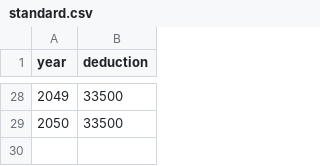
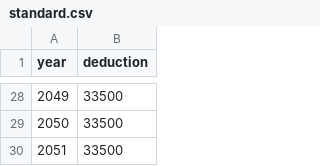
Before and after one commit to tjmcmanus/retirement_planning, a CSV file: standard.csv, drawn as a sheet; only a part is shown, gaps mark what is left out; the diff names each change by its address in the sheet, - before the commit and + after, or states it on an @@ line.

```diff
--- a/standard.csv
+++ b/standard.csv
+row 30: 2051 | 33500
```
Also changed, not shown: cap_gains.csv, irmaa.csv, 22 other files.
